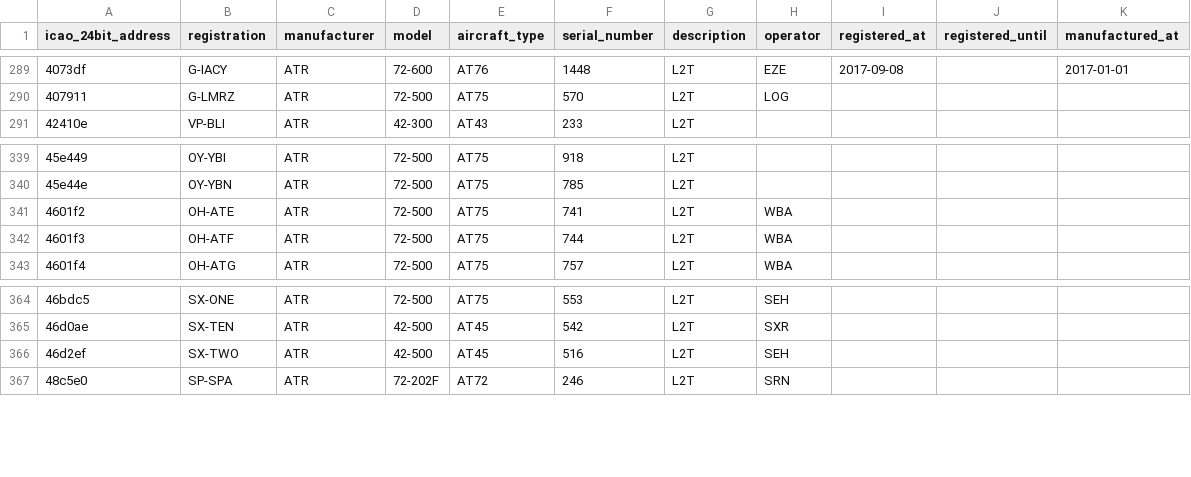
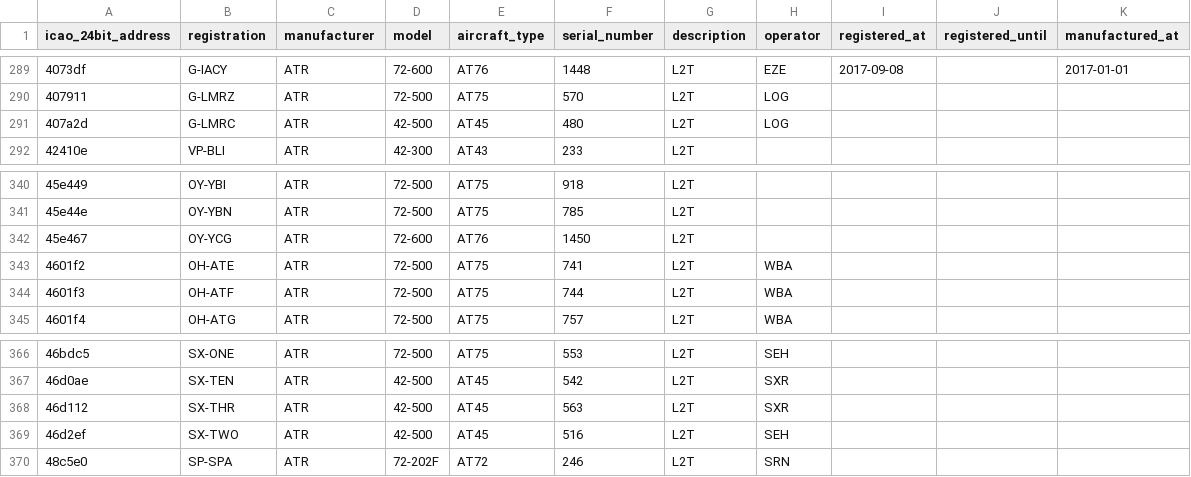
Before and after one commit to laegsgaardTroels/whatisflying-db, a CSV file: data/aircraft/atr.csv, drawn as a sheet; only a part is shown, gaps mark what is left out.

Commit message:
Add 3 ATR aircraft.

```diff
--- a/data/aircraft/atr.csv
+++ b/data/aircraft/atr.csv
@@ -290,2 +290,3 @@ icao_24bit_address,registration,manufacturer,model,aircraft_type,serial_number,d
 407911,G-LMRZ,ATR,72-500,AT75,570,L2T,LOG,,,
+407a2d,G-LMRC,ATR,42-500,AT45,480,L2T,LOG,,,
 42410e,VP-BLI,ATR,42-300,AT43,233,L2T,,,,
@@ -340,2 +341,3 @@ icao_24bit_address,registration,manufacturer,model,aircraft_type,serial_number,d
 45e44e,OY-YBN,ATR,72-500,AT75,785,L2T,,,,
+45e467,OY-YCG,ATR,72-600,AT76,1450,L2T,,,,
 4601f2,OH-ATE,ATR,72-500,AT75,741,L2T,WBA,,,
@@ -365,2 +367,3 @@ icao_24bit_address,registration,manufacturer,model,aircraft_type,serial_number,d
 46d0ae,SX-TEN,ATR,42-500,AT45,542,L2T,SXR,,,
+46d112,SX-THR,ATR,42-500,AT45,563,L2T,SXR,,,
 46d2ef,SX-TWO,ATR,42-500,AT45,516,L2T,SEH,,,
```
